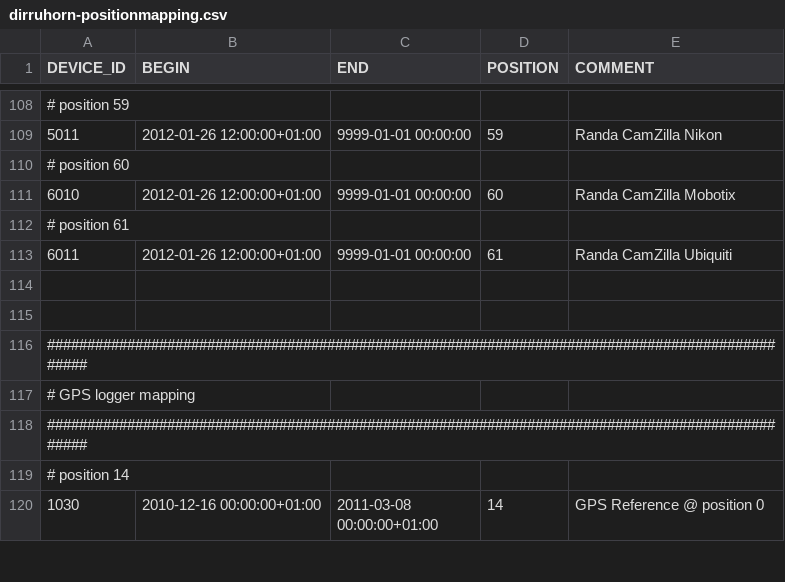
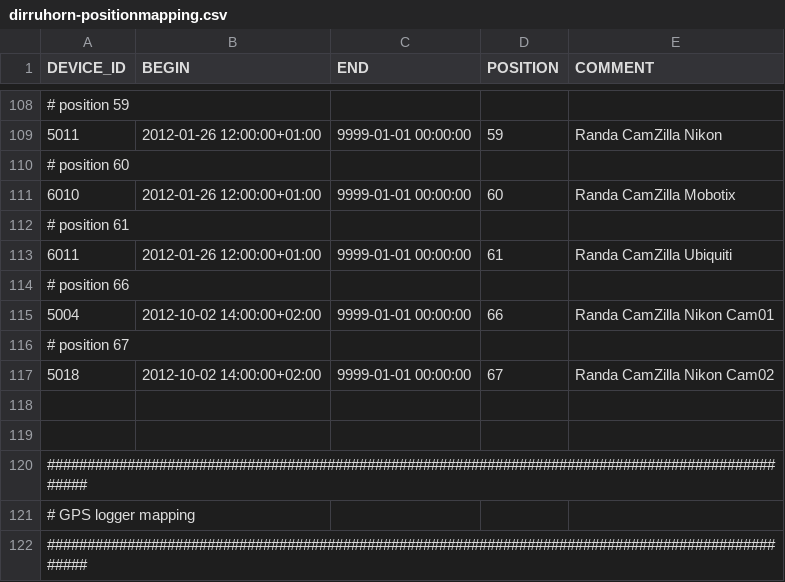
Before and after one commit to LSIR/gsn, a CSV file: gsn/conf/permasense/dirruhorn-positionmapping.csv, drawn as a sheet; only a part is shown, gaps mark what is left out; the shorter side is filled out with more unchanged rows; the diff names each change by its address in the sheet, - before the commit and + after, or states it on an @@ line.

Commit message:
add position- and geomapping for cameras at GG

```diff
--- a/gsn/conf/permasense/dirruhorn-positionmapping.csv
+++ b/gsn/conf/permasense/dirruhorn-positionmapping.csv
+row 114: # position 66
+row 115: 5004 | 2012-10-02 14:00:00+02:00 | 9999-01-01 00:00:00 | 66 | Randa CamZilla Nikon Cam01
+row 116: # position 67
+row 117: 5018 | 2012-10-02 14:00:00+02:00 | 9999-01-01 00:00:00 | 67 | Randa CamZilla Nikon Cam02
```
Also changed, not shown: gsn/conf/permasense/dirruhorn-geomapping.csv.
